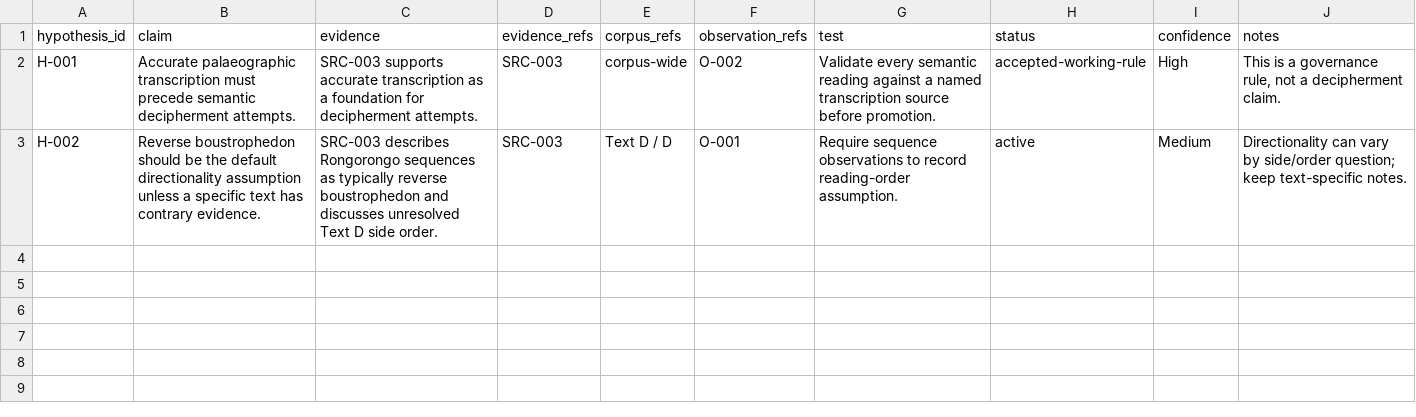
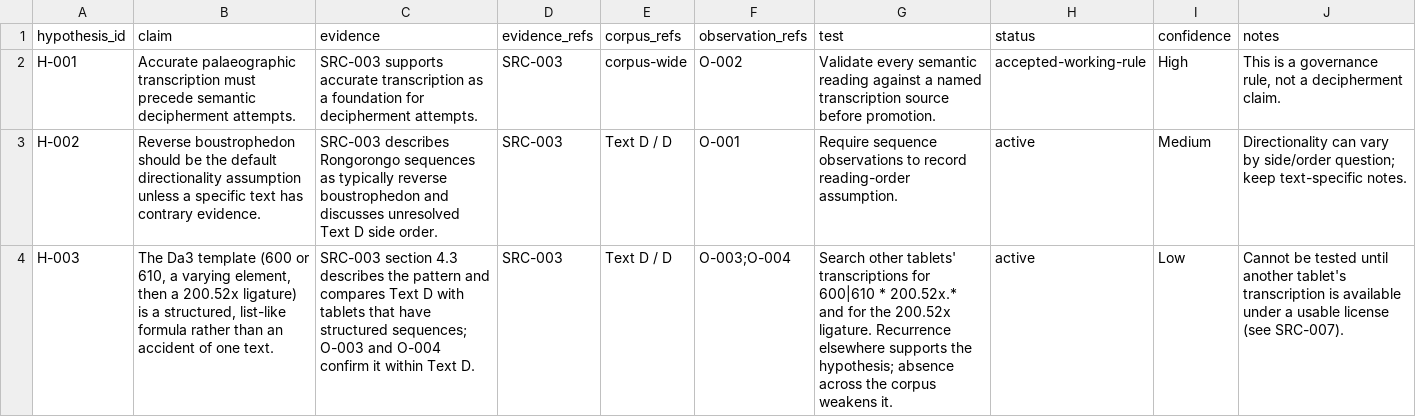
Before and after one commit to malak333/Rongorongo, a CSV file: data/hypotheses.csv, drawn as a sheet; the diff names each change by its address in the sheet, - before the commit and + after, or states it on an @@ line.

```diff
--- a/data/hypotheses.csv
+++ b/data/hypotheses.csv
+row 4: H-003 | The Da3 template (600 or 610, a varying element, then a 200.52x ligature) is a structured, list-like formula rather than an accident of one text. | SRC-003 section 4.3 describes the pattern and compares Text D with tablets that have structured sequences; O-003 and O-004 confirm it within Text D. | SRC-003 | Text D / D | O-003;O-004 | Search other tablets' transcriptions for 600|610 * 200.52x.* and for the 200.52x ligature. Recurrence elsewhere supports the hypothesis; absence across the corpus weakens it. | active | Low | Cannot be tested until another tablet's transcription is available under a usable license (see SRC-007).
```
Also changed, not shown: data/claims.csv, data/observations.csv, 8 other files.
